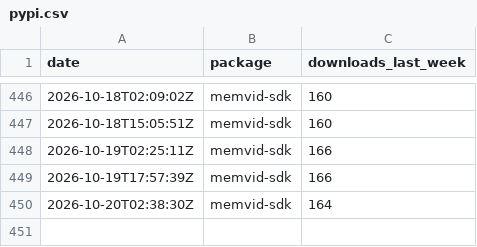
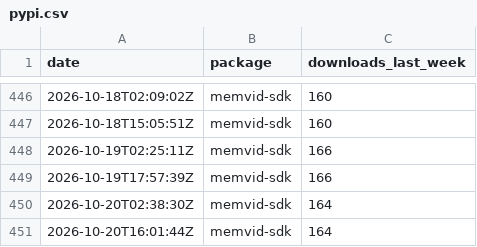
Before and after one commit to sldr-se/bad-brain, a CSV file: analysis/metrics/pypi.csv, drawn as a sheet; only a part is shown, gaps mark what is left out.

```diff
--- a/analysis/metrics/pypi.csv
+++ b/analysis/metrics/pypi.csv
@@ -450 +450,2 @@ date,package,downloads_last_week
 2026-10-20T02:38:30Z,memvid-sdk,164
+2026-10-20T16:01:44Z,memvid-sdk,164
```
Also changed, not shown: analysis/metrics/crates.csv, analysis/metrics/github.csv, 5 other files.
